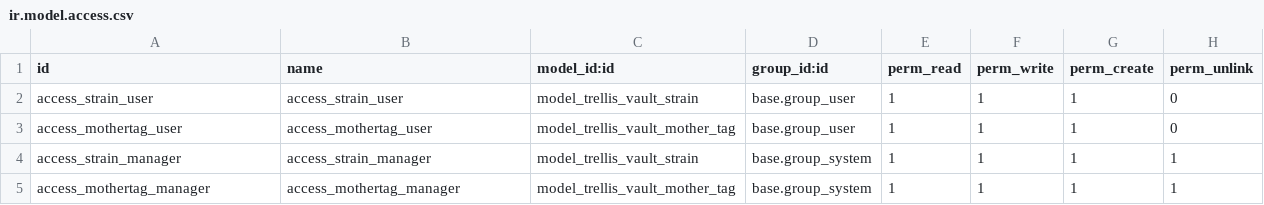
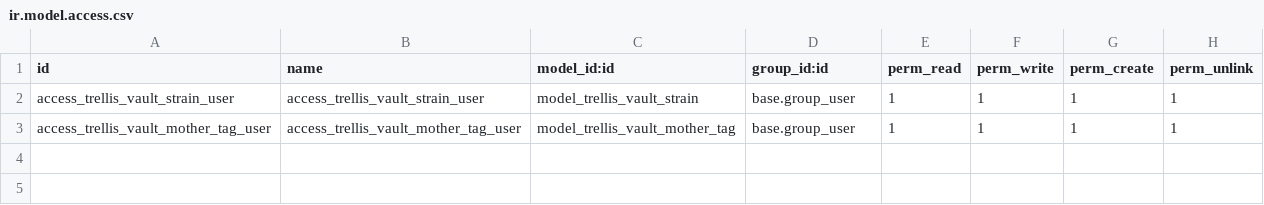
Before and after one commit to zpenrodtrellis/trellis-pack, a CSV file: addons/trellis_vault/security/ir.model.access.csv, drawn as a sheet.

Commit message:
Odoo 19 clean Vault: models, CSVs, views, menus, access, manifest

```diff
--- a/addons/trellis_vault/security/ir.model.access.csv
+++ b/addons/trellis_vault/security/ir.model.access.csv
@@ -1,5 +1,3 @@
 id,name,model_id:id,group_id:id,perm_read,perm_write,perm_create,perm_unlink
-access_strain_user,access_strain_user,model_trellis_vault_strain,base.group_user,1,1,1,0
-access_mothertag_user,access_mothertag_user,model_trellis_vault_mother_tag,base.group_user,1,1,1,0
-access_strain_manager,access_strain_manager,model_trellis_vault_strain,base.group_system,1,1,1,1
-access_mothertag_manager,access_mothertag_manager,model_trellis_vault_mother_tag,base.group_system,1,1,1,1
+access_trellis_vault_strain_user,access_trellis_vault_strain_user,model_trellis_vault_strain,base.group_user,1,1,1,1
+access_trellis_vault_mother_tag_user,access_trellis_vault_mother_tag_user,model_trellis_vault_mother_tag,base.group_user,1,1,1,1
```
Also changed, not shown: 8 other files.
